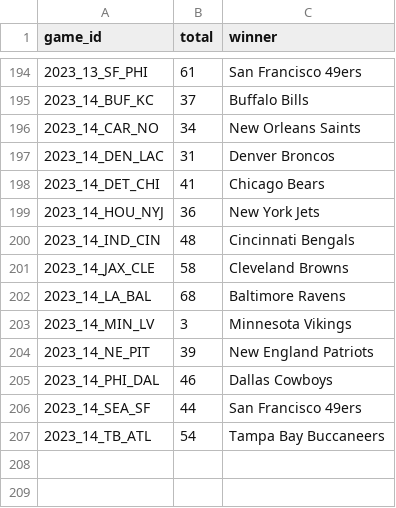
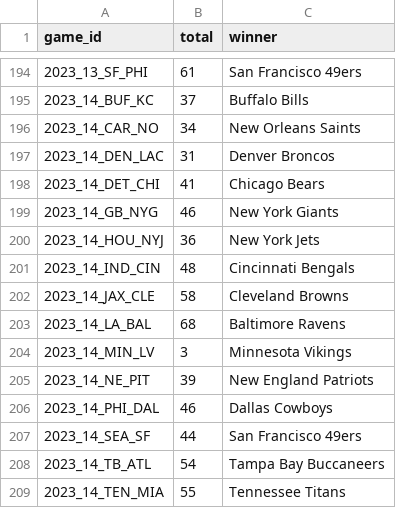
Before and after one commit to brayden1moore/marci, a CSV file: Source/Data/results.csv, drawn as a sheet; only a part is shown, gaps mark what is left out; the diff names each change by its address in the sheet, - before the commit and + after, or states it on an @@ line.

```diff
--- a/Source/Data/results.csv
+++ b/Source/Data/results.csv
+row 199: 2023_14_GB_NYG | 46 | New York Giants
+row 209: 2023_14_TEN_MIA | 55 | Tennessee Titans
```
Also changed, not shown: Source/Data/gbg_this_year.csv, 6 other files.
